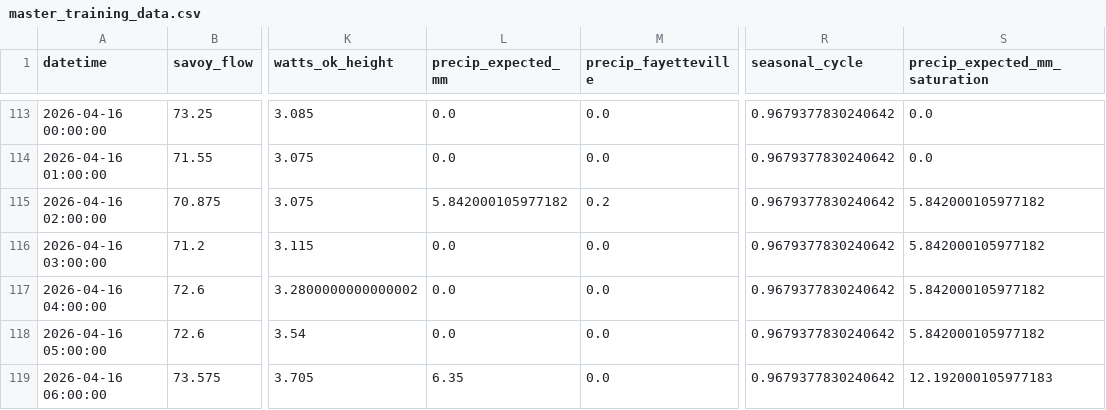
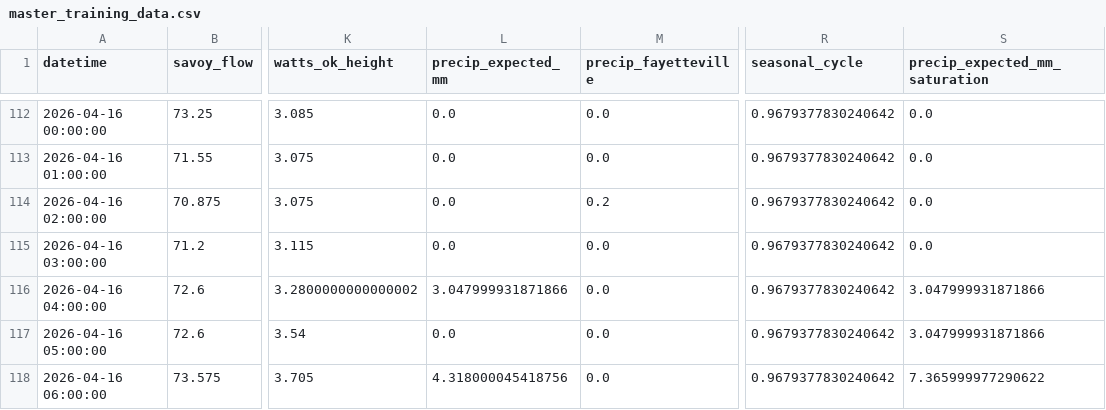
Before and after one commit to easipes2021/Illinois-River-Predictor, a CSV file: master_training_data.csv, drawn as a sheet; only a part is shown, gaps mark what is left out; addresses are those after the commit; the diff covers the shown part only; the diff names each change by its address in the sheet, - before the commit and + after, or states it on an @@ line.

```diff
--- a/master_training_data.csv
+++ b/master_training_data.csv
-L114 (precip_expected_mm): 5.842000105977182
+L114 (precip_expected_mm): 0.0
-S114:S115 (precip_expected_mm_saturation): 5.842000105977182
+S114:S115 (precip_expected_mm_saturation): 0.0
-L116 (precip_expected_mm): 0.0
+L116 (precip_expected_mm): 3.047999931871866
-S116:S117 (precip_expected_mm_saturation): 5.842000105977182
+S116:S117 (precip_expected_mm_saturation): 3.047999931871866
-L118 (precip_expected_mm): 6.35
+L118 (precip_expected_mm): 4.318000045418756
-S118 (precip_expected_mm_saturation): 12.192000105977183
+S118 (precip_expected_mm_saturation): 7.365999977290622
```
Also changed, not shown: 2 added rows, 1 removed row and 22 edited cells elsewhere in this file, illinois_river_network.csv, weather_forecast.csv, 5 other files.
